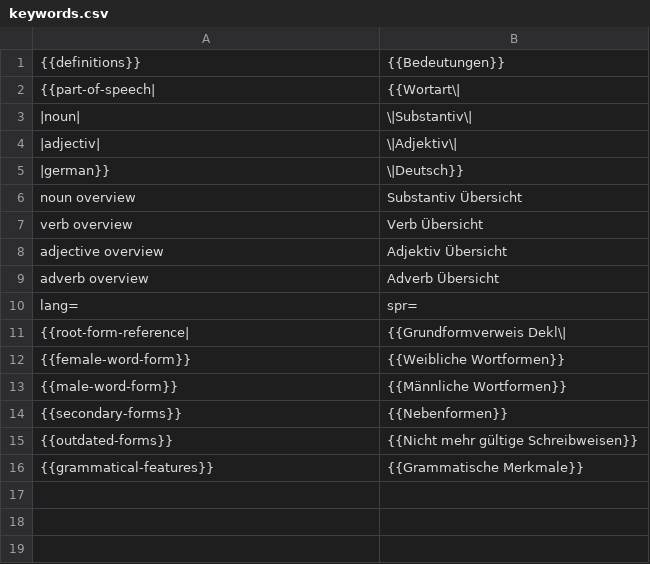
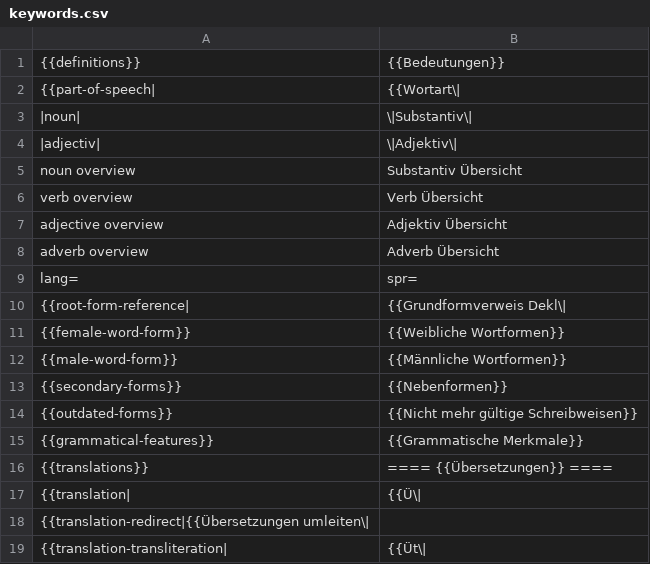
Before and after one commit to Goga-Barabadze/dictionary-parser-api, a CSV file: keywords.csv, drawn as a sheet.

```diff
--- a/keywords.csv
+++ b/keywords.csv
@@ -4,3 +4,2 @@
 |adjectiv|;\|Adjektiv\|
-|german}};\|Deutsch}}
 noun overview;Substantiv Übersicht
@@ -16 +15,5 @@ lang=;spr=
 {{grammatical-features}};{{Grammatische Merkmale}}
+{{translations}};==== {{Übersetzungen}} ====
+{{translation|;{{Ü\|
+{{translation-redirect|{{Übersetzungen umleiten\|
+{{translation-transliteration|;{{Üt\|
```
Also changed, not shown: declutter-instructions-by-language.csv, 8 other files.
